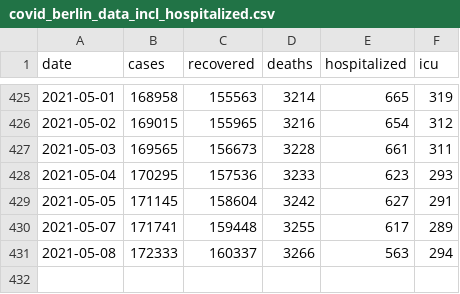
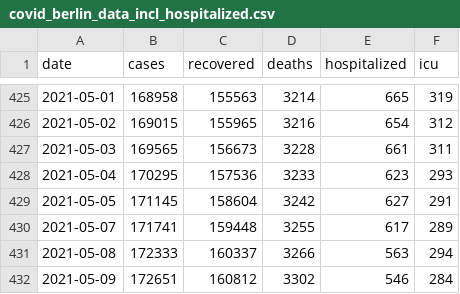
Before and after one commit to jakubvalenta/covid-berlin-data, a CSV file: covid_berlin_data_incl_hospitalized.csv, drawn as a sheet; only a part is shown, gaps mark what is left out.

Commit message:
New data

```diff
--- a/covid_berlin_data_incl_hospitalized.csv
+++ b/covid_berlin_data_incl_hospitalized.csv
@@ -431 +431,2 @@ date,cases,recovered,deaths,hospitalized,icu
 2021-05-08,172333,160337,3266,563,294
+2021-05-09,172651,160812,3302,546,284
```
Also changed, not shown: covid_berlin_data.csv.
